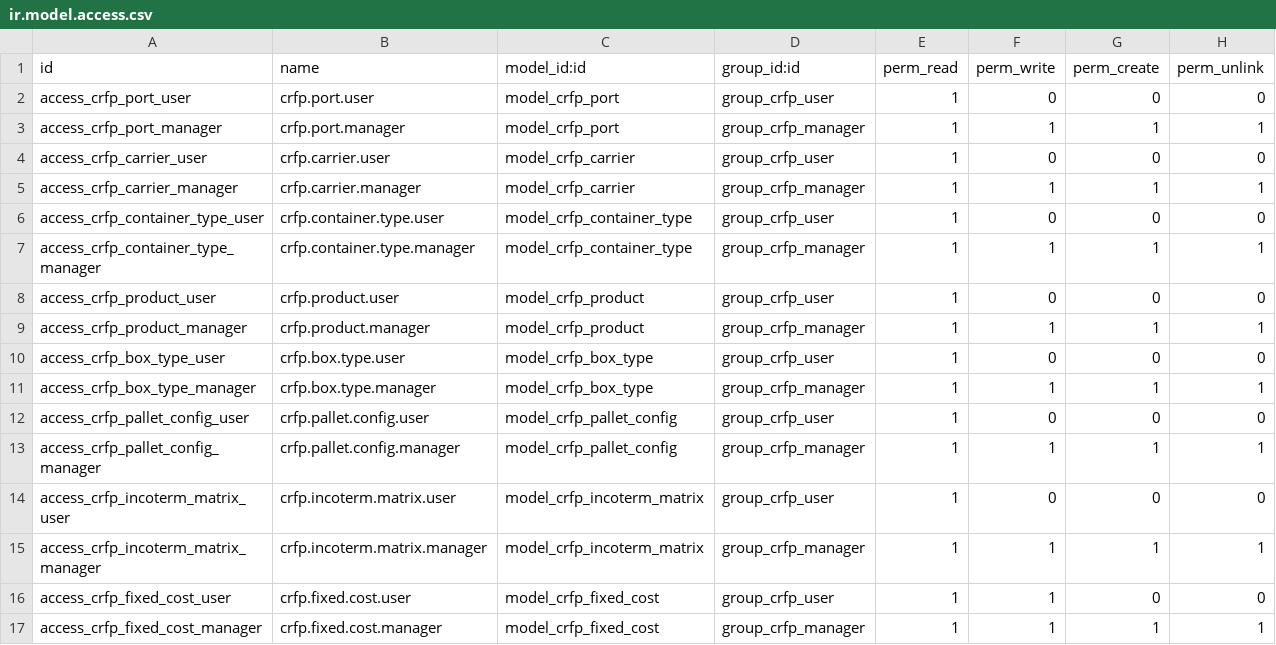
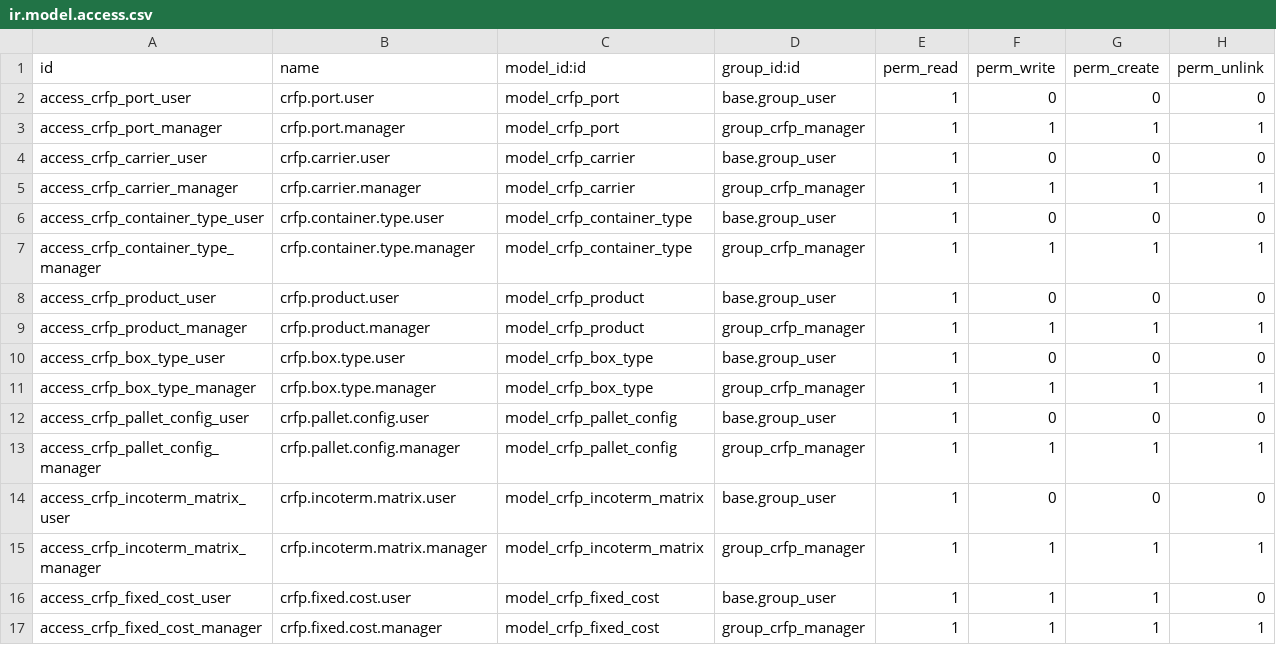
Before and after one commit to AGRICALCULATOR/crfp_suite, a CSV file: crfp_base/security/ir.model.access.csv, drawn as a sheet.

Commit message:
Update ir.model.access.csv
fix: use base.group_user for crfp_base access rights

```diff
--- a/crfp_base/security/ir.model.access.csv
+++ b/crfp_base/security/ir.model.access.csv
@@ -1,17 +1,17 @@
 id,name,model_id:id,group_id:id,perm_read,perm_write,perm_create,perm_unlink
-access_crfp_port_user,crfp.port.user,model_crfp_port,group_crfp_user,1,0,0,0
+access_crfp_port_user,crfp.port.user,model_crfp_port,base.group_user,1,0,0,0
 access_crfp_port_manager,crfp.port.manager,model_crfp_port,group_crfp_manager,1,1,1,1
-access_crfp_carrier_user,crfp.carrier.user,model_crfp_carrier,group_crfp_user,1,0,0,0
+access_crfp_carrier_user,crfp.carrier.user,model_crfp_carrier,base.group_user,1,0,0,0
 access_crfp_carrier_manager,crfp.carrier.manager,model_crfp_carrier,group_crfp_manager,1,1,1,1
-access_crfp_container_type_user,crfp.container.type.user,model_crfp_container_type,group_crfp_user,1,0,0,0
+access_crfp_container_type_user,crfp.container.type.user,model_crfp_container_type,base.group_user,1,0,0,0
 access_crfp_container_type_manager,crfp.container.type.manager,model_crfp_container_type,group_crfp_manager,1,1,1,1
-access_crfp_product_user,crfp.product.user,model_crfp_product,group_crfp_user,1,0,0,0
+access_crfp_product_user,crfp.product.user,model_crfp_product,base.group_user,1,0,0,0
 access_crfp_product_manager,crfp.product.manager,model_crfp_product,group_crfp_manager,1,1,1,1
-access_crfp_box_type_user,crfp.box.type.user,model_crfp_box_type,group_crfp_user,1,0,0,0
+access_crfp_box_type_user,crfp.box.type.user,model_crfp_box_type,base.group_user,1,0,0,0
 access_crfp_box_type_manager,crfp.box.type.manager,model_crfp_box_type,group_crfp_manager,1,1,1,1
-access_crfp_pallet_config_user,crfp.pallet.config.user,model_crfp_pallet_config,group_crfp_user,1,0,0,0
+access_crfp_pallet_config_user,crfp.pallet.config.user,model_crfp_pallet_config,base.group_user,1,0,0,0
 access_crfp_pallet_config_manager,crfp.pallet.config.manager,model_crfp_pallet_config,group_crfp_manager,1,1,1,1
-access_crfp_incoterm_matrix_user,crfp.incoterm.matrix.user,model_crfp_incoterm_matrix,group_crfp_user,1,0,0,0
+access_crfp_incoterm_matrix_user,crfp.incoterm.matrix.user,model_crfp_incoterm_matrix,base.group_user,1,0,0,0
 access_crfp_incoterm_matrix_manager,crfp.incoterm.matrix.manager,model_crfp_incoterm_matrix,group_crfp_manager,1,1,1,1
-access_crfp_fixed_cost_user,crfp.fixed.cost.user,model_crfp_fixed_cost,group_crfp_user,1,1,0,0
+access_crfp_fixed_cost_user,crfp.fixed.cost.user,model_crfp_fixed_cost,base.group_user,1,1,1,0
 access_crfp_fixed_cost_manager,crfp.fixed.cost.manager,model_crfp_fixed_cost,group_crfp_manager,1,1,1,1
```
